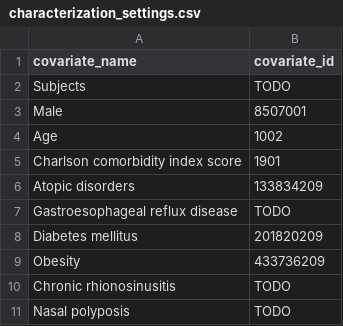
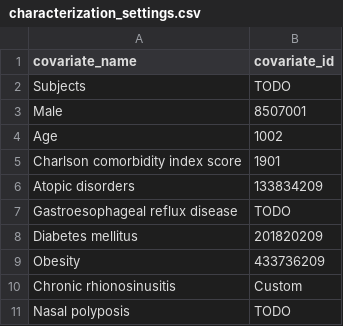
Before and after one commit to ted9219/RespiratoryDrugPathways, a CSV file: inst/Settings/characterization_settings.csv, drawn as a sheet.

Commit message:
Set up create custom cohorts characterization

```diff
--- a/inst/Settings/characterization_settings.csv
+++ b/inst/Settings/characterization_settings.csv
@@ -9,3 +9,3 @@ Diabetes mellitus,201820209
 Obesity,433736209
-Chronic rhionosinusitis,TODO
+Chronic rhionosinusitis,Custom
 Nasal polyposis,TODO
```
Also changed, not shown: 5 other files.
